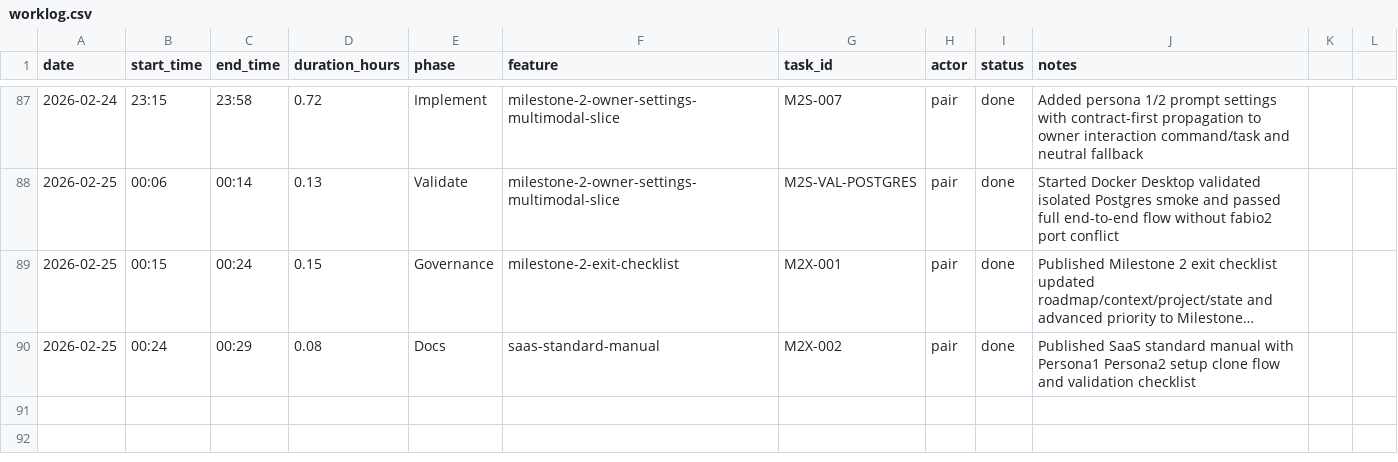
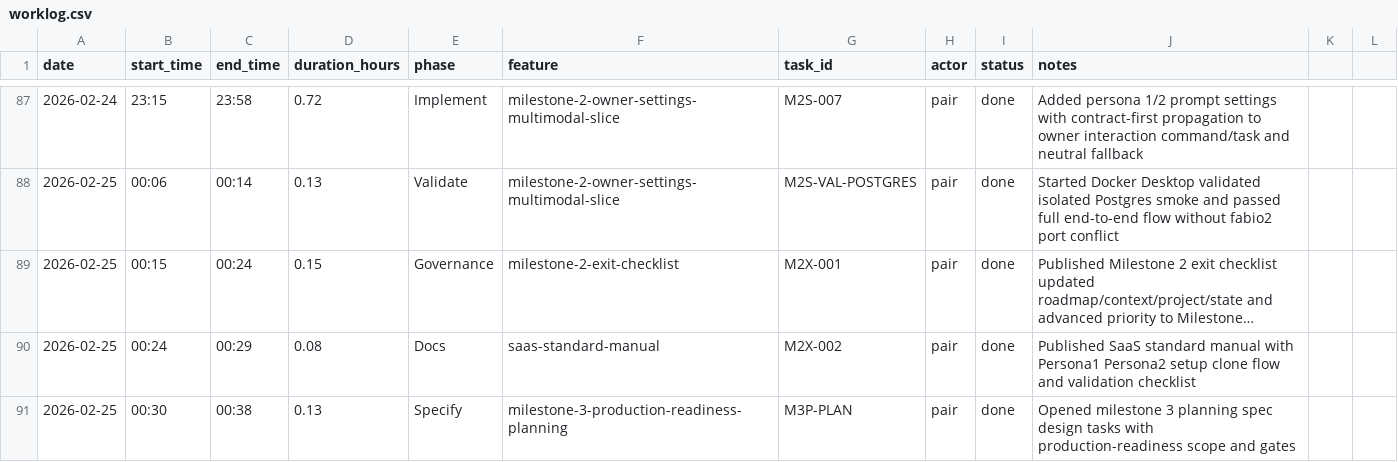
Before and after one commit to lucasricardolebre1984/SaaS, a CSV file: .specs/project/worklog.csv, drawn as a sheet; only a part is shown, gaps mark what is left out; long unchanged cells end in ….

Commit message:
docs(m3): open production readiness planning spec design tasks

```diff
--- a/.specs/project/worklog.csv
+++ b/.specs/project/worklog.csv
@@ -90 +90,2 @@ date,start_time,end_time,duration_hours,phase,feature,task_id,actor,status,notes
 2026-02-25,00:24,00:29,0.08,Docs,saas-standard-manual,M2X-002,pair,done,Published SaaS standard manual with Persona1 Persona2 setup clone flow and validation checklist
+2026-02-25,00:30,00:38,0.13,Specify,milestone-3-production-readiness-planning,M3P-PLAN,pair,done,Opened milestone 3 planning spec design tasks with production-readiness scope and gates
```
Also changed, not shown: .specs/project/costlog.csv, 5 other files.
